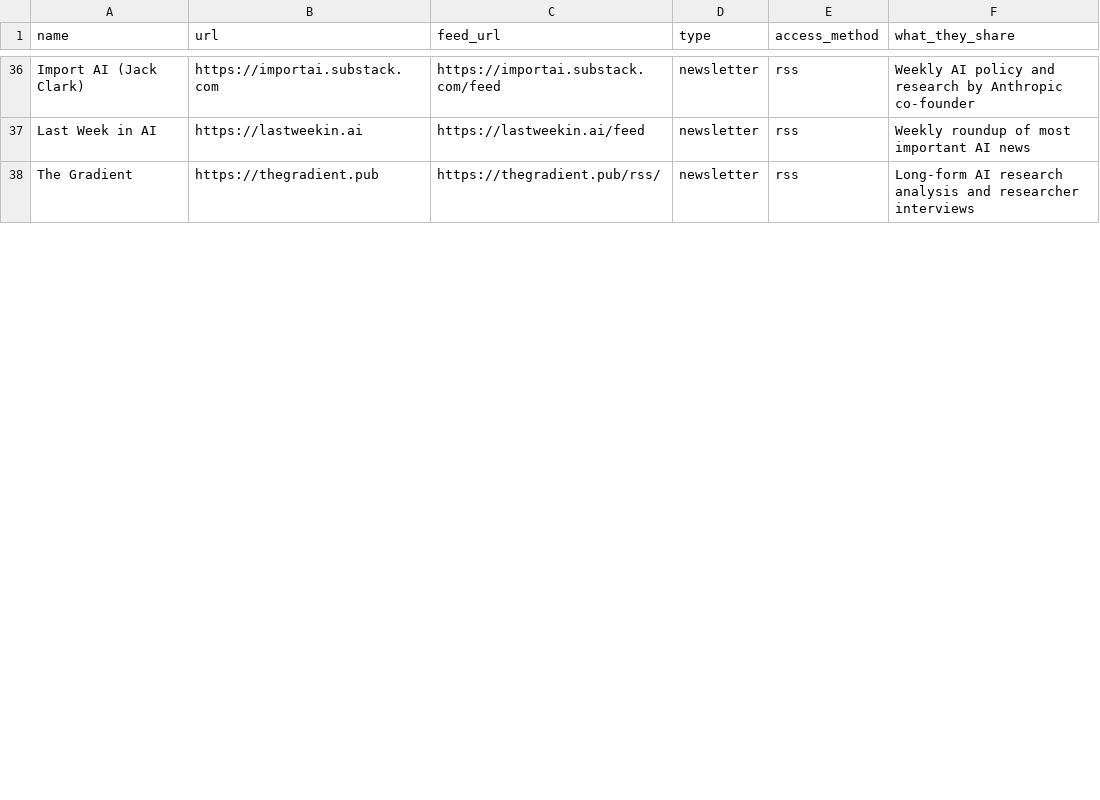
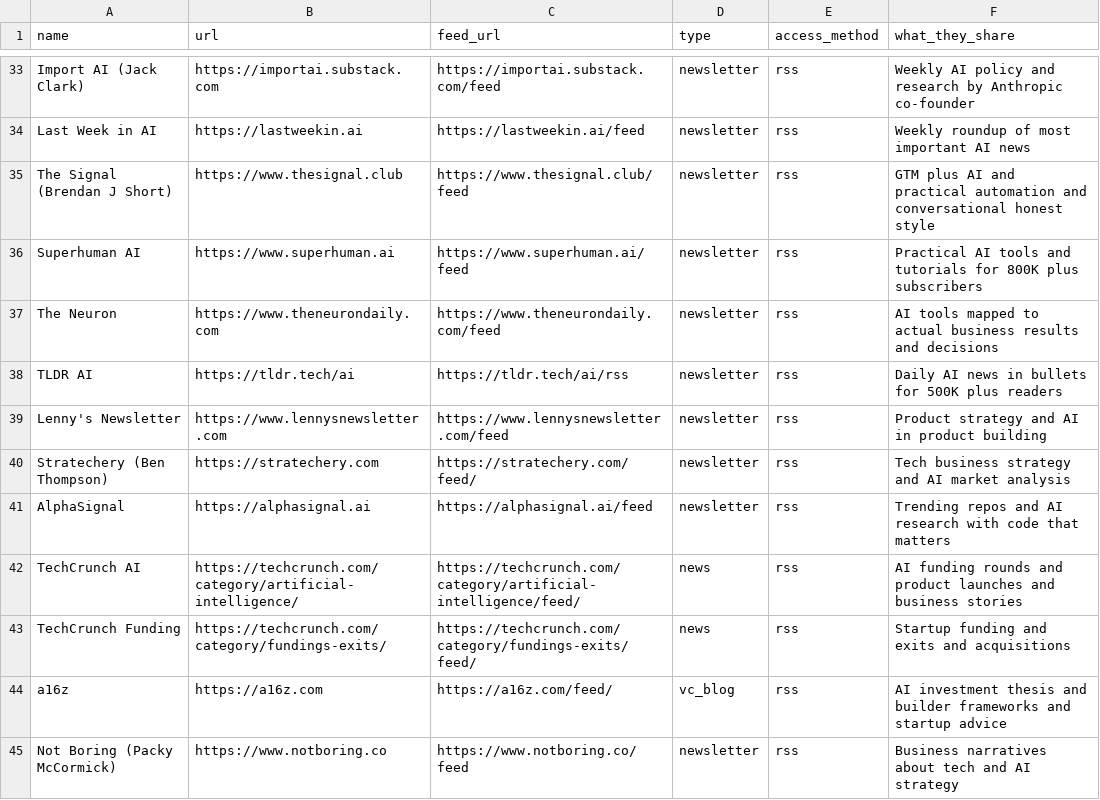
Before and after one commit to Aayushm24/presidential-briefing, a CSV file: config/sources.csv, drawn as a sheet; only a part is shown, gaps mark what is left out; the diff covers the shown part only.

```diff
--- a/config/sources.csv
+++ b/config/sources.csv
@@ -37,2 +34,12 @@ Import AI (Jack Clark),https://importai.substack.com,https://importai.substack.c
 Last Week in AI,https://lastweekin.ai,https://lastweekin.ai/feed,newsletter,rss,Weekly roundup of most important AI news
-The Gradient,https://thegradient.pub,https://thegradient.pub/rss/,newsletter,rss,Long-form AI research analysis and researcher interviews
+The Signal (Brendan J Short),https://www.thesignal.club,https://www.thesignal.club/feed,newsletter,rss,GTM plus AI and practical automation and conversational honest style
+Superhuman AI,https://www.superhuman.ai,https://www.superhuman.ai/feed,newsletter,rss,Practical AI tools and tutorials for 800K plus subscribers
+The Neuron,https://www.theneurondaily.com,https://www.theneurondaily.com/feed,newsletter,rss,AI tools mapped to actual business results and decisions
+TLDR AI,https://tldr.tech/ai,https://tldr.tech/ai/rss,newsletter,rss,Daily AI news in bullets for 500K plus readers
+Lenny's Newsletter,https://www.lennysnewsletter.com,https://www.lennysnewsletter.com/feed,newsletter,rss,Product strategy and AI in product building
+Stratechery (Ben Thompson),https://stratechery.com,https://stratechery.com/feed/,newsletter,rss,Tech business strategy and AI market analysis
+AlphaSignal,https://alphasignal.ai,https://alphasignal.ai/feed,newsletter,rss,Trending repos and AI research with code that matters
+TechCrunch AI,https://techcrunch.com/category/artificial-intelligence/,https://techcrunch.com/category/artificial-intelligence/feed/,news,rss,AI funding rounds and product launches and business stories
+TechCrunch Funding,https://techcrunch.com/category/fundings-exits/,https://techcrunch.com/category/fundings-exits/feed/,news,rss,Startup funding and exits and acquisitions
+a16z,https://a16z.com,https://a16z.com/feed/,vc_blog,rss,AI investment thesis and builder frameworks and startup advice
+Not Boring (Packy McCormick),https://www.notboring.co,https://www.notboring.co/feed,newsletter,rss,Business narratives about tech and AI strategy
```
Also changed, not shown: 5 added rows, 6 removed rows and 5 edited cells elsewhere in this file, 1 other file.
